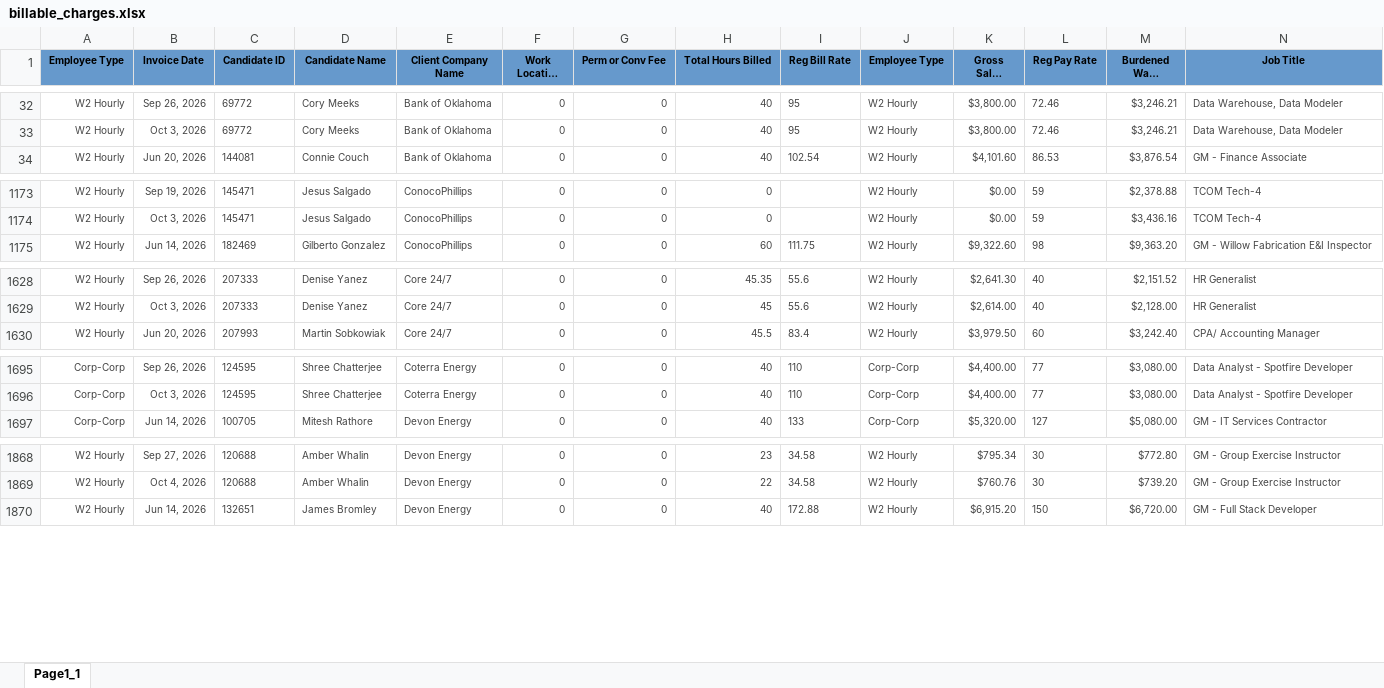
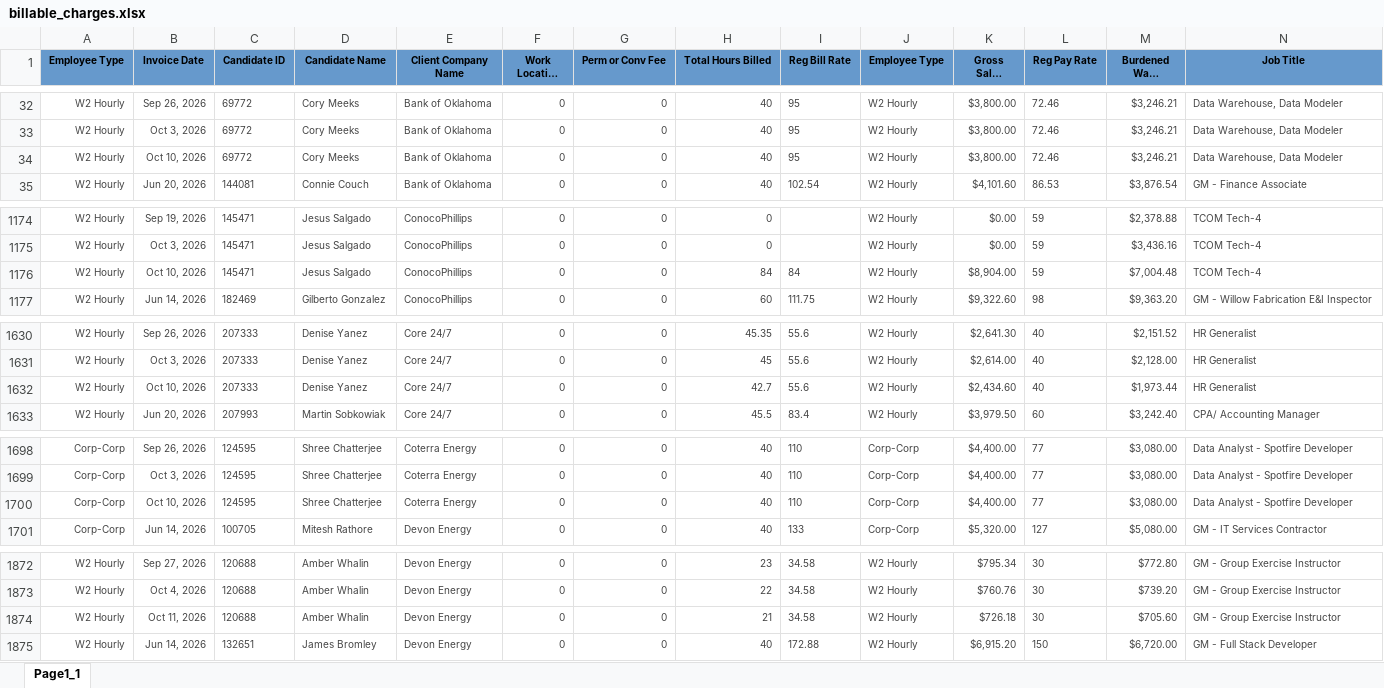
Before and after one commit to Pwilson37OTS/oaktree-invoice-reconciler, an Excel workbook: data/billable_charges.xlsx, sheet Page1_1, drawn as a sheet; only a part is shown, gaps mark what is left out; long unchanged cells end in …; values as stored, in another font and other column widths than the file's, no borders; rows hold the shown columns only; the diff covers the shown part only; the diff names each change by its address in the sheet, - before the commit and + after, or states it on an @@ line.

Commit message:
Refresh data 2026-10-12 12:15

```diff
--- a/data/billable_charges.xlsx (sheet Page1_1)
+++ b/data/billable_charges.xlsx (sheet Page1_1)
+row 34: W2 Hourly | Oct 10, 2026 | 69772 | Cory Meeks | Bank of Oklahoma | 0 | 0 | 40 | 95 | W2 Hourly | $3,800.00 | 72.46 | $3,246.21 | Data Warehouse, Data Modeler
+row 1176: W2 Hourly | Oct 10, 2026 | 145471 | Jesus Salgado | ConocoPhillips | 0 | 0 | 84 | 84 | W2 Hourly | $8,904.00 | 59 | $7,004.48 | TCOM Tech-4
+row 1632: W2 Hourly | Oct 10, 2026 | 207333 | Denise Yanez | Core 24/7 | 0 | 0 | 42.7 | 55.6 | W2 Hourly | $2,434.60 | 40 | $1,973.44 | HR Generalist
+row 1700: Corp-Corp | Oct 10, 2026 | 124595 | Shree Chatterjee | Coterra Energy | 0 | 0 | 40 | 110 | Corp-Corp | $4,400.00 | 77 | $3,080.00 | Data Analyst - Spotfire Developer
+row 1874: W2 Hourly | Oct 11, 2026 | 120688 | Amber Whalin | Devon Energy | 0 | 0 | 21 | 34.58 | W2 Hourly | $726.18 | 30 | $705.60 | GM - Group Exercise Instructor
```
Also changed, not shown: 45 added rows and 7 edited cells elsewhere in this sheet, data/billable_charges_CTS.xlsx.
